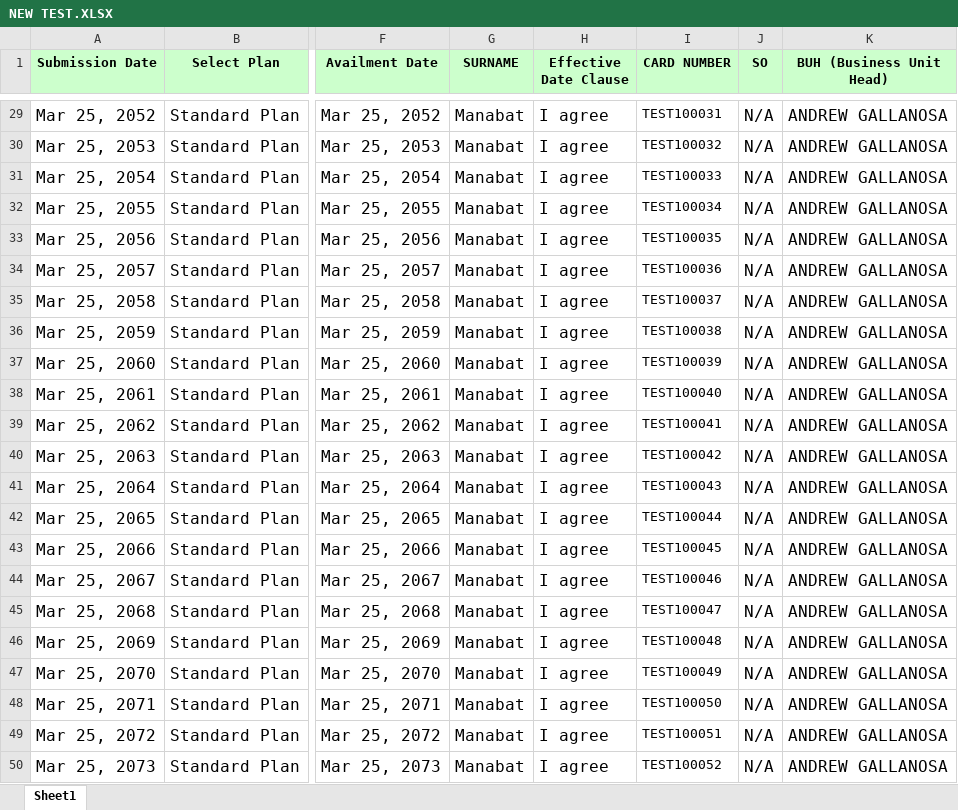
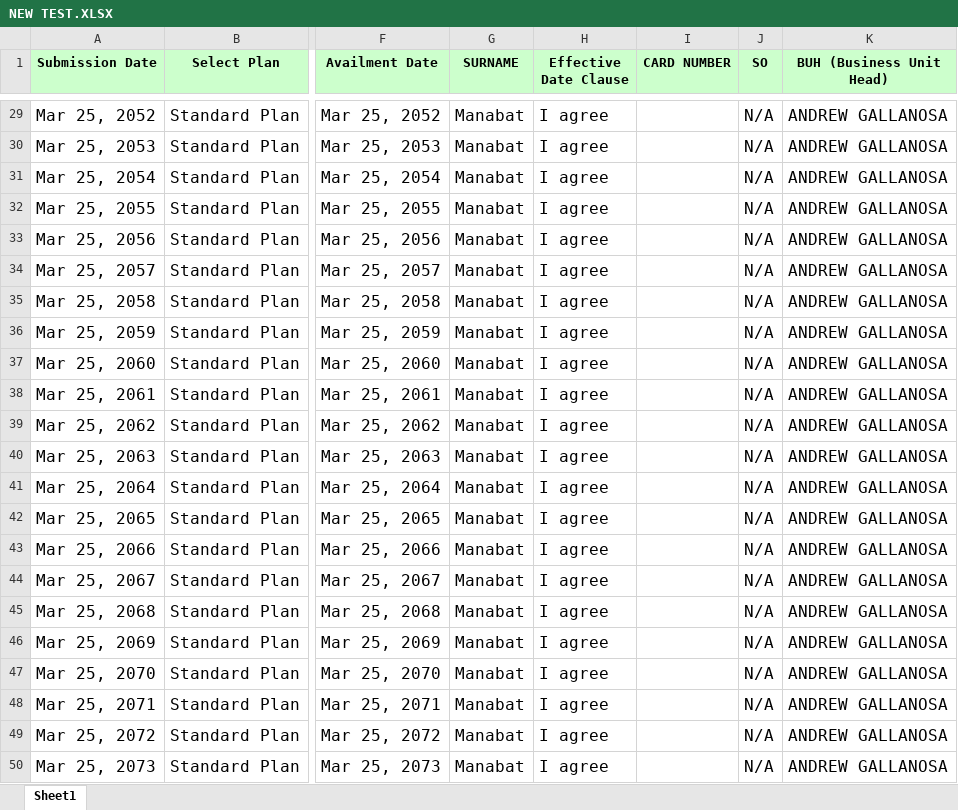
Before and after one commit to SaggyMassiveFuckingSackOfShit/AutomatedInsuranceCardGeneratorAndEmailer, an Excel workbook: uploads/NEW TEST.XLSX, sheet Sheet1, drawn as a sheet; only a part is shown, gaps mark what is left out; values as stored, in another font and other column widths than the file's, no borders; the diff covers the shown part only; the diff names each change by its address in the sheet, - before the commit and + after, or states it on an @@ line.

```diff
--- a/uploads/NEW TEST.XLSX (sheet Sheet1)
+++ b/uploads/NEW TEST.XLSX (sheet Sheet1)
-I29 (CARD NUMBER): TEST100031
+I29 (CARD NUMBER): (empty)
-I30 (CARD NUMBER): TEST100032
+I30 (CARD NUMBER): (empty)
-I31 (CARD NUMBER): TEST100033
+I31 (CARD NUMBER): (empty)
-I32 (CARD NUMBER): TEST100034
+I32 (CARD NUMBER): (empty)
-I33 (CARD NUMBER): TEST100035
+I33 (CARD NUMBER): (empty)
-I34 (CARD NUMBER): TEST100036
+I34 (CARD NUMBER): (empty)
-I35 (CARD NUMBER): TEST100037
+I35 (CARD NUMBER): (empty)
-I36 (CARD NUMBER): TEST100038
+I36 (CARD NUMBER): (empty)
-I37 (CARD NUMBER): TEST100039
+I37 (CARD NUMBER): (empty)
-I38 (CARD NUMBER): TEST100040
+I38 (CARD NUMBER): (empty)
-I39 (CARD NUMBER): TEST100041
+I39 (CARD NUMBER): (empty)
-I40 (CARD NUMBER): TEST100042
+I40 (CARD NUMBER): (empty)
-I41 (CARD NUMBER): TEST100043
+I41 (CARD NUMBER): (empty)
-I42 (CARD NUMBER): TEST100044
+I42 (CARD NUMBER): (empty)
-I43 (CARD NUMBER): TEST100045
+I43 (CARD NUMBER): (empty)
-I44 (CARD NUMBER): TEST100046
+I44 (CARD NUMBER): (empty)
-I45 (CARD NUMBER): TEST100047
+I45 (CARD NUMBER): (empty)
-I46 (CARD NUMBER): TEST100048
+I46 (CARD NUMBER): (empty)
-I47 (CARD NUMBER): TEST100049
+I47 (CARD NUMBER): (empty)
-I48 (CARD NUMBER): TEST100050
+I48 (CARD NUMBER): (empty)
-I49 (CARD NUMBER): TEST100051
+I49 (CARD NUMBER): (empty)
-I50 (CARD NUMBER): TEST100052
+I50 (CARD NUMBER): (empty)
```
Also changed, not shown: 27 edited cells elsewhere in this sheet, 13 other files.
